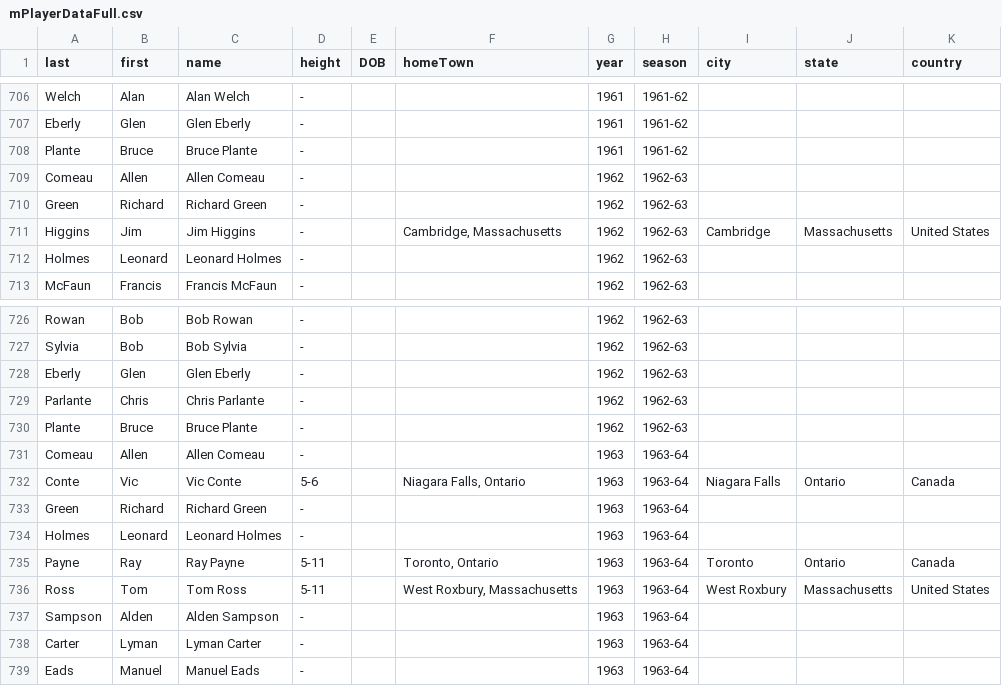
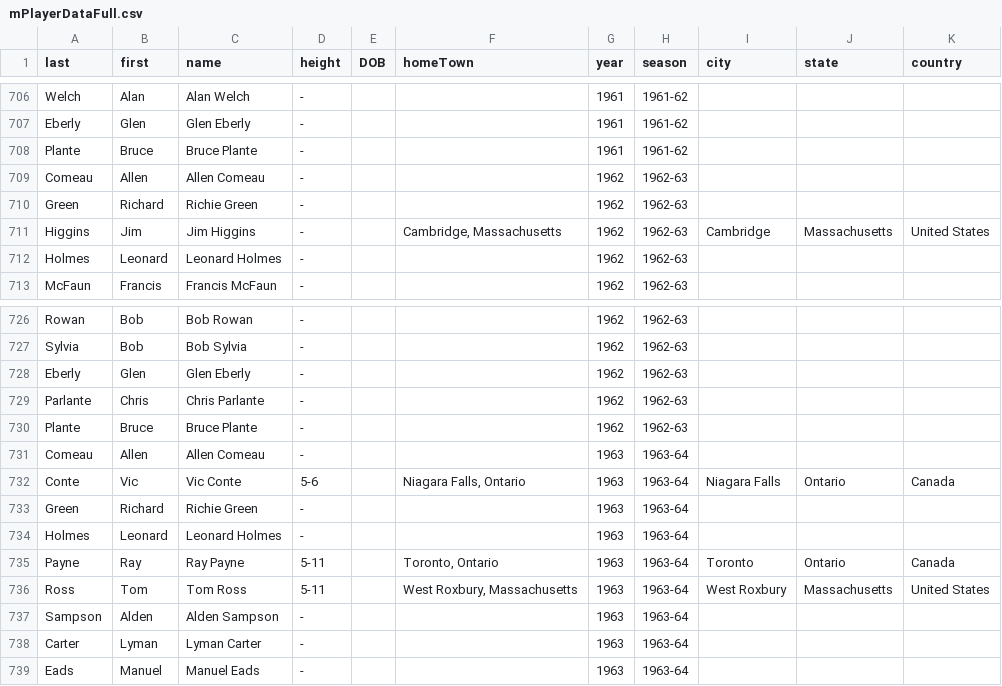
Before and after one commit to redsoxfan2194/buhockeystats, a CSV file: buhockeystatssite/recordbookdata/mPlayerDataFull.csv, drawn as a sheet; only a part is shown, gaps mark what is left out.

```diff
--- a/buhockeystatssite/recordbookdata/mPlayerDataFull.csv
+++ b/buhockeystatssite/recordbookdata/mPlayerDataFull.csv
@@ -709,3 +709,3 @@ Plante,Bruce,Bruce Plante,-,,,1961,1961-62,,,
 Comeau,Allen,Allen Comeau,-,,,1962,1962-63,,,
-Green,Richard,Richard Green,-,,,1962,1962-63,,,
+Green,Richard,Richie Green,-,,,1962,1962-63,,,
 Higgins,Jim,Jim Higgins,-,,"Cambridge, Massachusetts",1962,1962-63,Cambridge,Massachusetts,United States
@@ -732,3 +732,3 @@ Comeau,Allen,Allen Comeau,-,,,1963,1963-64,,,
 Conte,Vic,Vic Conte,5-6,,"Niagara Falls, Ontario",1963,1963-64,Niagara Falls,Ontario,Canada
-Green,Richard,Richard Green,-,,,1963,1963-64,,,
+Green,Richard,Richie Green,-,,,1963,1963-64,,,
 Holmes,Leonard,Leonard Holmes,-,,,1963,1963-64,,,
```
Also changed, not shown: buhockeystatssite/recordbookdata/GameStatsDataPre03.csv, buhockeystatssite/recordbookdata/mcaptains.csv, 4 other files.
